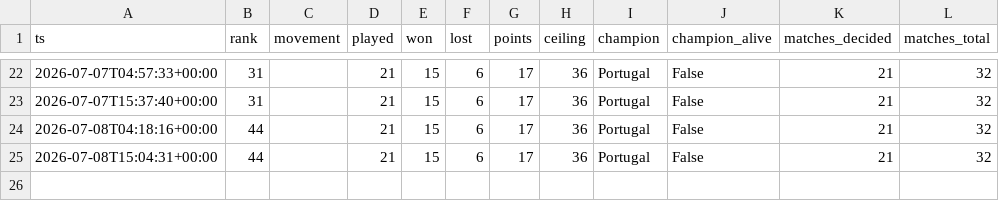
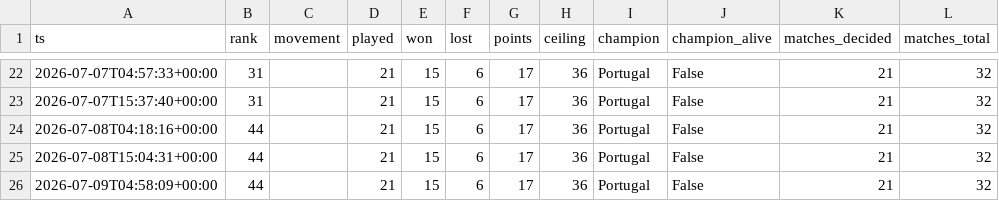
Before and after one commit to ChristianVerdin/worldcup_agentcup-tracker, a CSV file: data/history.csv, drawn as a sheet; only a part is shown, gaps mark what is left out; the diff names each change by its address in the sheet, - before the commit and + after, or states it on an @@ line.

```diff
--- a/data/history.csv
+++ b/data/history.csv
+row 26: 2026-07-09T04:58:09+00:00 | 44 |  | 21 | 15 | 6 | 17 | 36 | Portugal | False | 21 | 32
```
Also changed, not shown: 2 other files.
